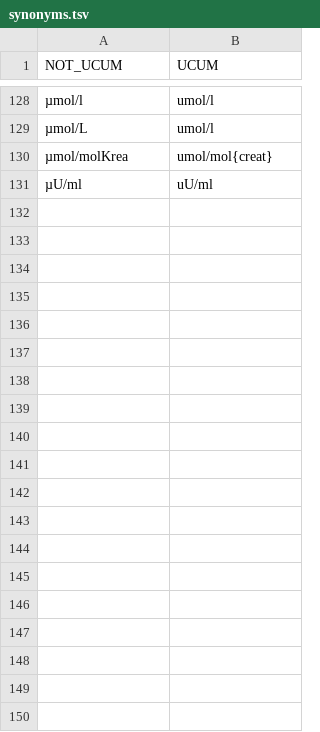
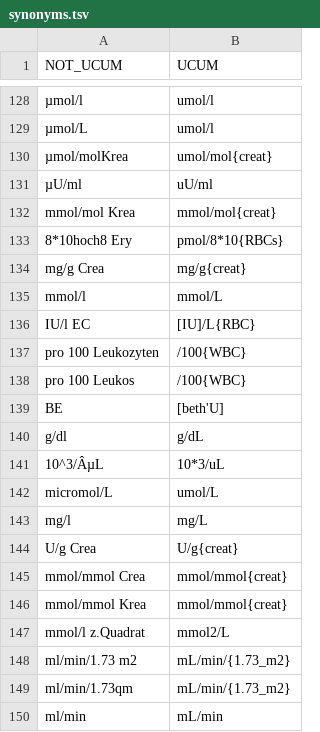
Before and after one commit to miracum/loinc-conversion, a TSV file: data/synonyms.tsv, drawn as a sheet; only a part is shown, gaps mark what is left out; the diff covers the shown part only; the diff names each change by its address in the sheet, - before the commit and + after, or states it on an @@ line.

```diff
--- a/data/synonyms.tsv
+++ b/data/synonyms.tsv
+row 132: mmol/mol Krea | mmol/mol{creat}
+row 133: 8*10hoch8 Ery | pmol/8*10{RBCs}
+row 134: mg/g Crea | mg/g{creat}
+row 135: mmol/l | mmol/L
+row 136: IU/l EC | [IU]/L{RBC}
+row 137: pro 100 Leukozyten | /100{WBC}
+row 138: pro 100 Leukos | /100{WBC}
+row 139: BE | [beth'U]
+row 140: g/dl | g/dL
+row 141: 10^3/ÂµL | 10*3/uL
+row 142: micromol/L | umol/L
+row 143: mg/l | mg/L
+row 144: U/g Crea | U/g{creat}
+row 145: mmol/mmol Crea | mmol/mmol{creat}
+row 146: mmol/mmol Krea | mmol/mmol{creat}
+row 147: mmol/l z.Quadrat | mmol2/L
+row 148: ml/min/1.73 m2 | mL/min/{1.73_m2}
+row 149: ml/min/1.73qm | mL/min/{1.73_m2}
+row 150: ml/min | mL/min
```
Also changed, not shown: 21 added rows elsewhere in this file.
